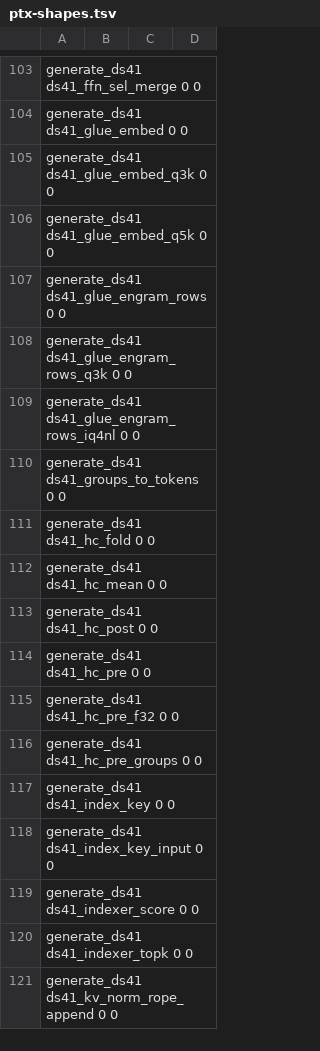
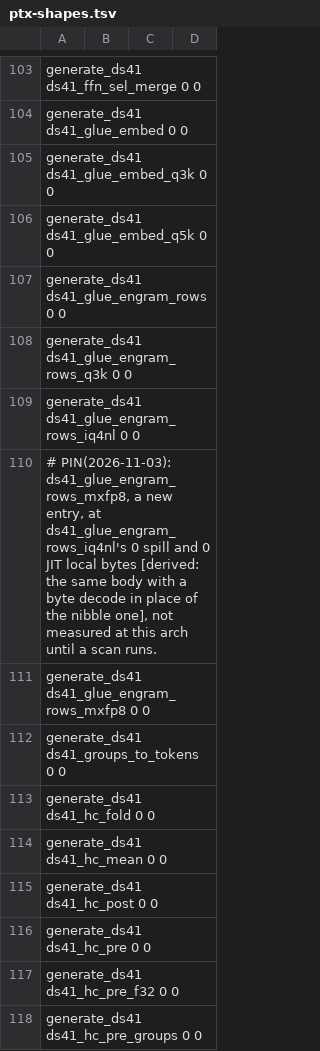
Before and after one commit to midagedev/bloomery, a TSV file: tools/ref/ptx-shapes.tsv, drawn as a sheet; only a part is shown, gaps mark what is left out; the shorter side is filled out with more unchanged rows; the diff names each change by its address in the sheet, - before the commit and + after, or states it on an @@ line.

Commit message:
placement, gpu: a routed MXFP4 down off the 256-value super-block reads the 32-value form, MXFP8 planes take ceil(K/128) scale words, and V4.1's FFN holds only the forms its downs read
A tensor-parallel rank's part of V4.1's 2,304-wide experts is 1,152 or 576 values, no whole number of the q8_1 super-block.

- placement: `kernels::down_act(ty, k)` picks a down's activation form by its K (its entry's at whole 256-value super-blocks, else the 32-value `Q8Blocks32`); `card_k_unit` gives 32 to the downs that read that form, MXFP4 among them, and lets MXFP8 planes take their 32-value block. Every card leg's buffers and launch take the form from there (`LegStacks::down_act`).
- gpu: `mxfp4_gemv_sel32`, the MXFP4 down `_sel` over a `Q8Blocks32` (`lane_partial_file` at one scale a block), as the leg's arm for that form.
- gpu: MXFP8 planes hold `ceil(K/128)` scale words a row, the last padded with zero; the splitter, the upload, the joined rows, the size budget and the gemv read that one contract, and the wide tiles refuse a K off 128 by name. A K of whole 128-value records keeps its bytes.
- gpu-deepseek41: `FfnRow` allocates the q8_1 columns only where a layer reads them; the `ff % 256` refusal becomes each down's own K unit. `Dense` runs an MXFP8 projection on the common E4M3 gemv, and an engram table of MXFP8 rows decodes on the card (`ds41_glue_engram_rows_mxfp8`).

```diff
--- a/tools/ref/ptx-shapes.tsv
+++ b/tools/ref/ptx-shapes.tsv
+row 110: # PIN(2026-11-03): ds41_glue_engram_rows_mxfp8, a new entry, at ds41_glue_engram_rows_iq4nl's 0 spill and 0 JIT local bytes [derived: the same body with a byte decode in place of the nibble one], not measured at this arch until a scan runs.
+row 111: generate_ds41 ds41_glue_engram_rows_mxfp8 0 0
```
Also changed, not shown: tools/ref/ptx-shapes/sm_120a-cc12.0.tsv, tools/ref/ptx-shapes/sm_121-cc12.1.tsv, 34 other files.
